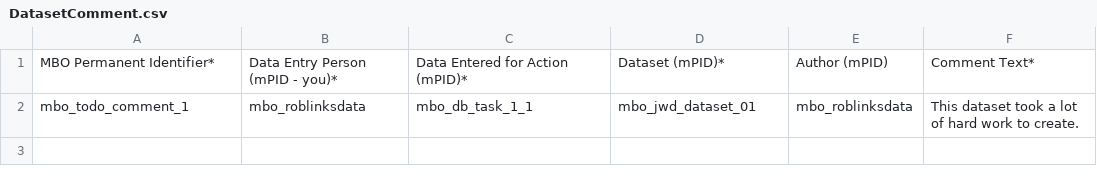
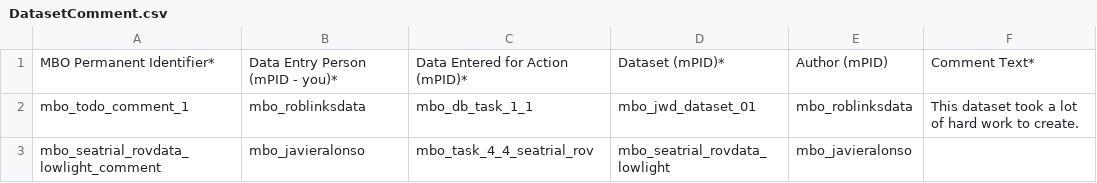
Before and after one commit to marco-bolo/csv-to-json-ld, a CSV file: data/DatasetComment.csv, drawn as a sheet; the diff names each change by its address in the sheet, - before the commit and + after, or states it on an @@ line.

```diff
--- a/data/DatasetComment.csv
+++ b/data/DatasetComment.csv
+row 3: mbo_seatrial_rovdata_lowlight_comment | mbo_javieralonso | mbo_task_4_4_seatrial_rov | mbo_seatrial_rovdata_lowlight | mbo_javieralonso
```
Also changed, not shown: data/Dataset.csv, data/HowTo.csv, 1 other file.
